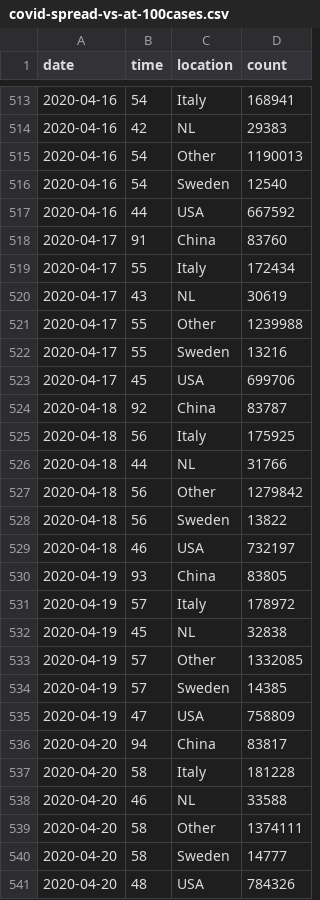
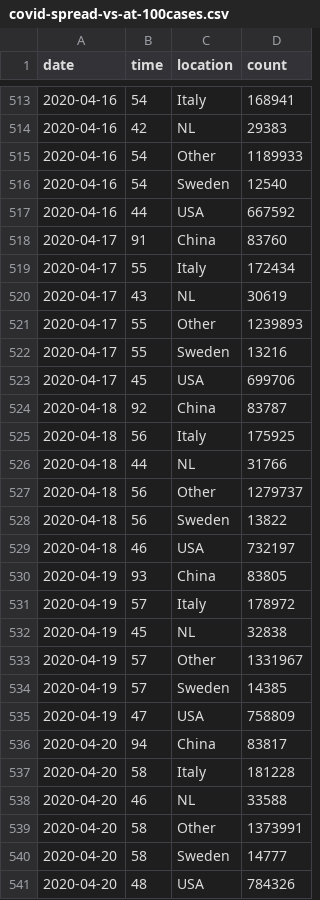
Before and after one commit to robhanssen/covid-19, a CSV file: data/covid-spread-vs-at-100cases.csv, drawn as a sheet; only a part is shown, gaps mark what is left out; the diff covers the shown part only.

```diff
--- a/data/covid-spread-vs-at-100cases.csv
+++ b/data/covid-spread-vs-at-100cases.csv
@@ -514,3 +514,3 @@ date,time,location,count
 2020-04-16,42,NL,29383
-2020-04-16,54,Other,1190013
+2020-04-16,54,Other,1189933
 2020-04-16,54,Sweden,12540
@@ -520,3 +520,3 @@ date,time,location,count
 2020-04-17,43,NL,30619
-2020-04-17,55,Other,1239988
+2020-04-17,55,Other,1239893
 2020-04-17,55,Sweden,13216
@@ -526,3 +526,3 @@ date,time,location,count
 2020-04-18,44,NL,31766
-2020-04-18,56,Other,1279842
+2020-04-18,56,Other,1279737
 2020-04-18,56,Sweden,13822
@@ -532,3 +532,3 @@ date,time,location,count
 2020-04-19,45,NL,32838
-2020-04-19,57,Other,1332085
+2020-04-19,57,Other,1331967
 2020-04-19,57,Sweden,14385
@@ -538,3 +538,3 @@ date,time,location,count
 2020-04-20,46,NL,33588
-2020-04-20,58,Other,1374111
+2020-04-20,58,Other,1373991
 2020-04-20,58,Sweden,14777
```
Also changed, not shown: 6 added rows and 11 edited cells elsewhere in this file, data/covid-spread.csv, data/covid-us-deaths.csv, 17 other files.
